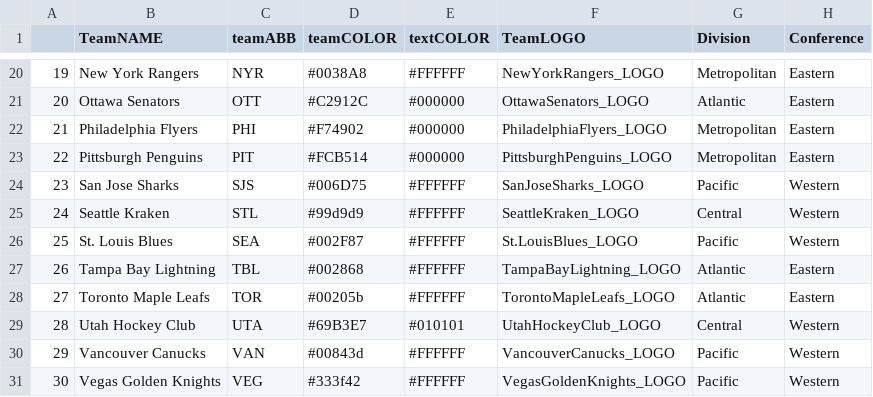
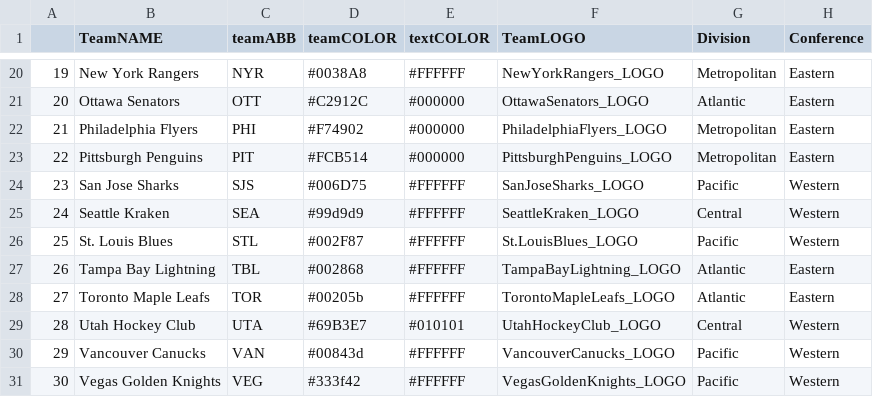
Before and after one commit to ianproject/2024-2025_NHL-LOGOS, a CSV file: 2024-2025_team_color.csv, drawn as a sheet; only a part is shown, gaps mark what is left out.

Commit message:
Add files via upload

```diff
--- a/2024-2025_team_color.csv
+++ b/2024-2025_team_color.csv
@@ -24,4 +24,4 @@
 "23","San Jose Sharks","SJS","#006D75","#FFFFFF","SanJoseSharks_LOGO","Pacific","Western"
-"24","Seattle Kraken","STL","#99d9d9","#FFFFFF","SeattleKraken_LOGO","Central","Western"
-"25","St. Louis Blues","SEA","#002F87","#FFFFFF","St.LouisBlues_LOGO","Pacific","Western"
+"24","Seattle Kraken","SEA","#99d9d9","#FFFFFF","SeattleKraken_LOGO","Central","Western"
+"25","St. Louis Blues","STL","#002F87","#FFFFFF","St.LouisBlues_LOGO","Pacific","Western"
 "26","Tampa Bay Lightning","TBL","#002868","#FFFFFF","TampaBayLightning_LOGO","Atlantic","Eastern"
```
